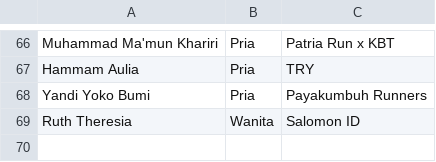
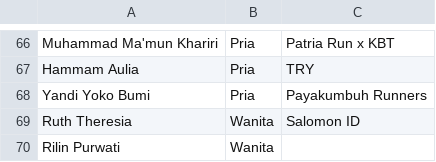
Before and after one commit to smgmountainrace/listpeserta, a CSV file: 50k.csv, drawn as a sheet; only a part is shown, gaps mark what is left out; the diff names each change by its address in the sheet, - before the commit and + after, or states it on an @@ line.

Commit message:
50k.csv

```diff
--- a/50k.csv
+++ b/50k.csv
+row 70: Rilin Purwati | Wanita
```
